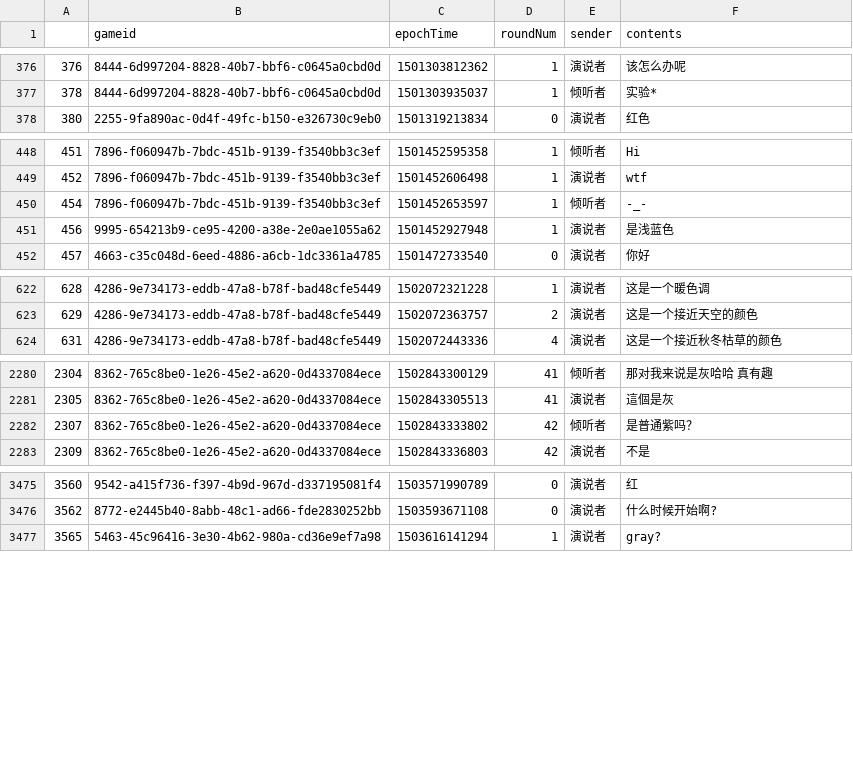
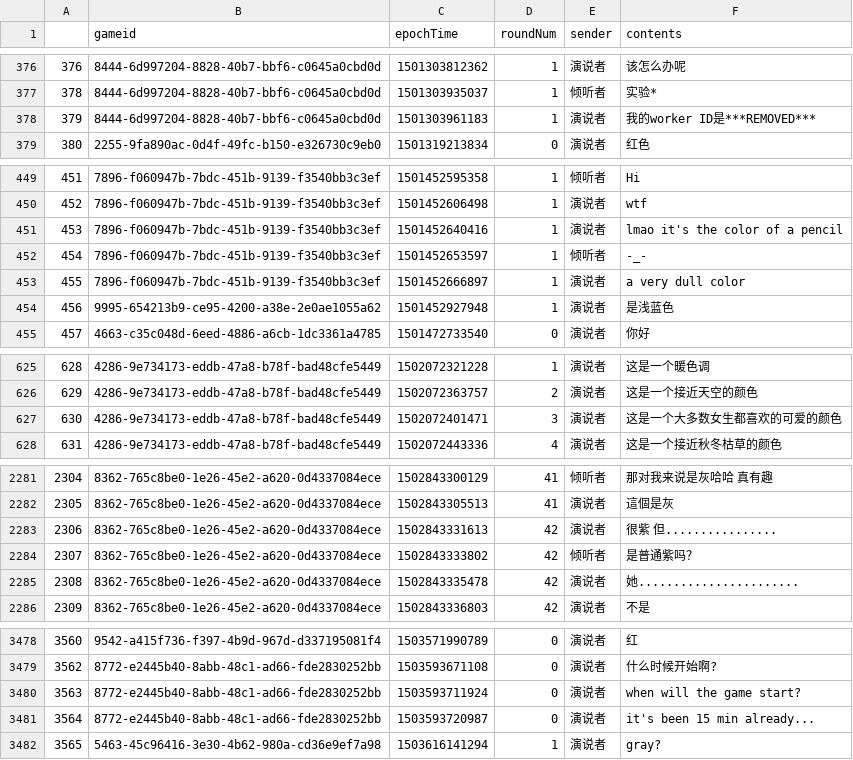
Before and after one commit to futurulus/coop-nets, a CSV file: languageAnalysis/data_input_cleaned/colorReferenceMessageChinese_filtered.csv, drawn as a sheet; only a part is shown, gaps mark what is left out; the diff covers the shown part only.

```diff
--- a/languageAnalysis/data_input_cleaned/colorReferenceMessageChinese_filtered.csv
+++ b/languageAnalysis/data_input_cleaned/colorReferenceMessageChinese_filtered.csv
@@ -377,2 +377,3 @@
 378,8444-6d997204-8828-40b7-bbf6-c0645a0cbd0d,1501303935037,1,倾听者,实验*
+379,8444-6d997204-8828-40b7-bbf6-c0645a0cbd0d,1501303961183,1,演说者,我的worker ID是***REMOVED***
 380,2255-9fa890ac-0d4f-49fc-b150-e326730c9eb0,1501319213834,0,演说者, 红色
@@ -449,3 +450,5 @@
 452,7896-f060947b-7bdc-451b-9139-f3540bb3c3ef,1501452606498,1,演说者,wtf
+453,7896-f060947b-7bdc-451b-9139-f3540bb3c3ef,1501452640416,1,演说者,lmao it's the color of a pencil
 454,7896-f060947b-7bdc-451b-9139-f3540bb3c3ef,1501452653597,1,倾听者,-_-
+455,7896-f060947b-7bdc-451b-9139-f3540bb3c3ef,1501452666897,1,演说者,a very dull color
 456,9995-654213b9-ce95-4200-a38e-2e0ae1055a62,1501452927948,1,演说者,是浅蓝色
@@ -623,2 +626,3 @@
 629,4286-9e734173-eddb-47a8-b78f-bad48cfe5449,1502072363757,2,演说者,这是一个接近天空的颜色
+630,4286-9e734173-eddb-47a8-b78f-bad48cfe5449,1502072401471,3,演说者,这是一个大多数女生都喜欢的可爱的颜色
 631,4286-9e734173-eddb-47a8-b78f-bad48cfe5449,1502072443336,4,演说者,这是一个接近秋冬枯草的颜色
@@ -2281,3 +2282,5 @@
 2305,8362-765c8be0-1e26-45e2-a620-0d4337084ece,1502843305513,41,演说者,這個是灰
+2306,8362-765c8be0-1e26-45e2-a620-0d4337084ece,1502843331613,42,演说者,很紫 但................
 2307,8362-765c8be0-1e26-45e2-a620-0d4337084ece,1502843333802,42,倾听者,是普通紫吗？
+2308,8362-765c8be0-1e26-45e2-a620-0d4337084ece,1502843335478,42,演说者,她.......................
 2309,8362-765c8be0-1e26-45e2-a620-0d4337084ece,1502843336803,42,演说者,不是
@@ -3476,2 +3479,4 @@
 3562,8772-e2445b40-8abb-48c1-ad66-fde2830252bb,1503593671108,0,演说者,什么时候开始啊?
+3563,8772-e2445b40-8abb-48c1-ad66-fde2830252bb,1503593711924,0,演说者,when will the game start?
+3564,8772-e2445b40-8abb-48c1-ad66-fde2830252bb,1503593720987,0,演说者,it's been 15 min already...
 3565,5463-45c96416-3e30-4b62-980a-cd36e9ef7a98,1503616141294,1,演说者,gray?
```
Also changed, not shown: 6 added rows and 6 removed rows elsewhere in this file, languageAnalysis/data_input_cleaned/filtered_deleted_long_lengths.csv, 1 other file.
